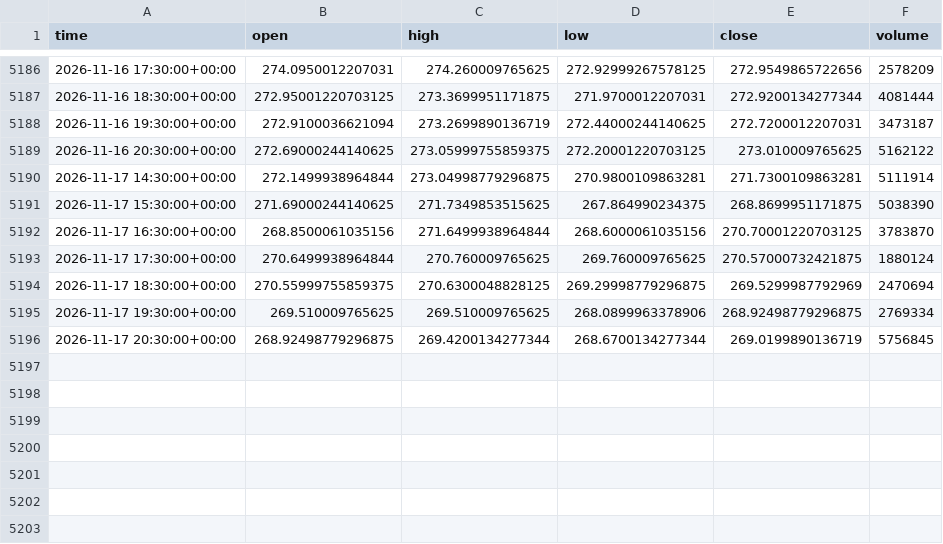
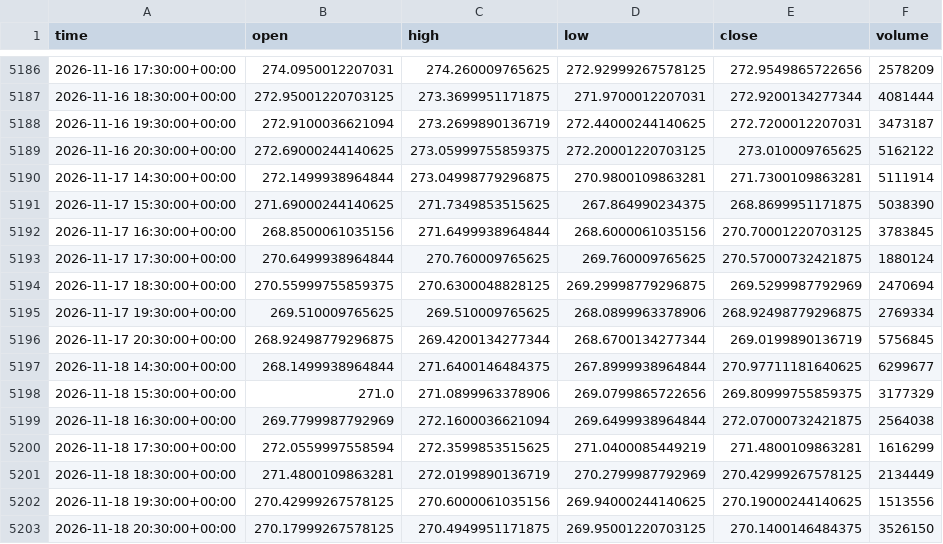
Before and after one commit to jaysantmyer-spec/ai-trader, a CSV file: data/bars/IWM.csv, drawn as a sheet; only a part is shown, gaps mark what is left out.

```diff
--- a/data/bars/IWM.csv
+++ b/data/bars/IWM.csv
@@ -5191,3 +5191,3 @@ time,open,high,low,close,volume
 2026-11-17 15:30:00+00:00,271.69000244140625,271.7349853515625,267.864990234375,268.8699951171875,5038390
-2026-11-17 16:30:00+00:00,268.8500061035156,271.6499938964844,268.6000061035156,270.70001220703125,3783870
+2026-11-17 16:30:00+00:00,268.8500061035156,271.6499938964844,268.6000061035156,270.70001220703125,3783845
 2026-11-17 17:30:00+00:00,270.6499938964844,270.760009765625,269.760009765625,270.57000732421875,1880124
@@ -5196 +5196,8 @@ time,open,high,low,close,volume
 2026-11-17 20:30:00+00:00,268.92498779296875,269.4200134277344,268.6700134277344,269.0199890136719,5756845
+2026-11-18 14:30:00+00:00,268.1499938964844,271.6400146484375,267.8999938964844,270.97711181640625,6299677
+2026-11-18 15:30:00+00:00,271.0,271.0899963378906,269.0799865722656,269.80999755859375,3177329
+2026-11-18 16:30:00+00:00,269.7799987792969,272.1600036621094,269.6499938964844,272.07000732421875,2564038
+2026-11-18 17:30:00+00:00,272.0559997558594,272.3599853515625,271.0400085449219,271.4800109863281,1616299
+2026-11-18 18:30:00+00:00,271.4800109863281,272.0199890136719,270.2799987792969,270.42999267578125,2134449
+2026-11-18 19:30:00+00:00,270.42999267578125,270.6000061035156,269.94000244140625,270.19000244140625,1513556
+2026-11-18 20:30:00+00:00,270.17999267578125,270.4949951171875,269.95001220703125,270.1400146484375,3526150
```
Also changed, not shown: data/bars/MSFT.csv, data/bars/NVDA.csv, 15 other files.
